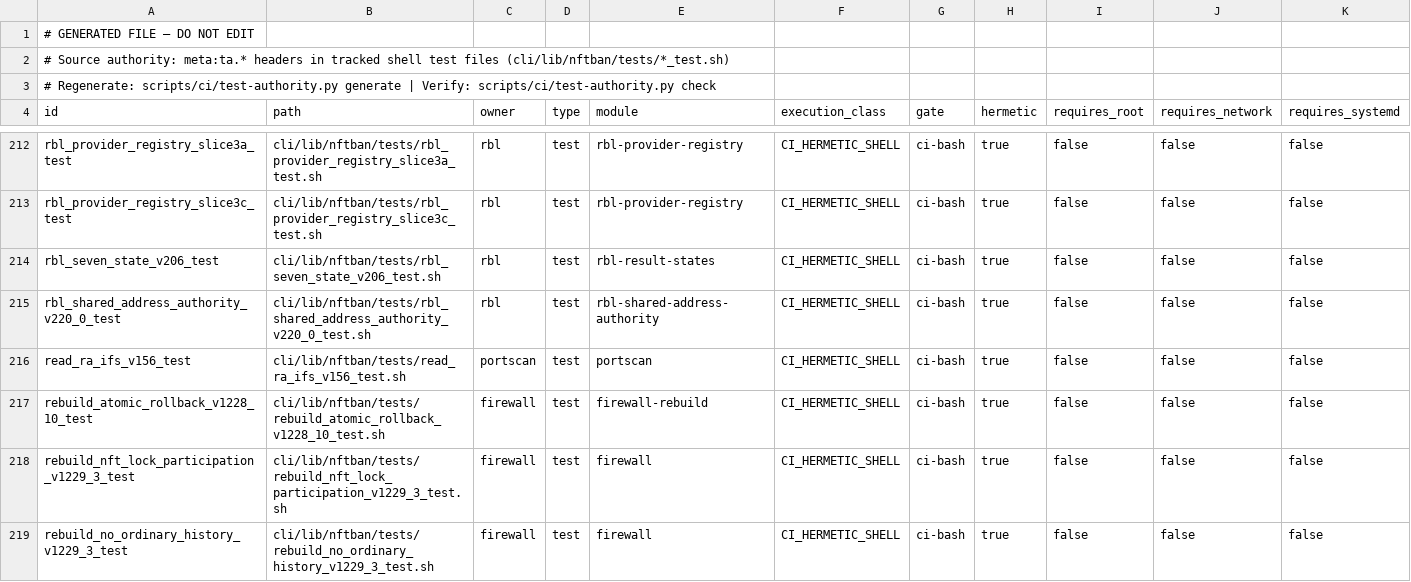
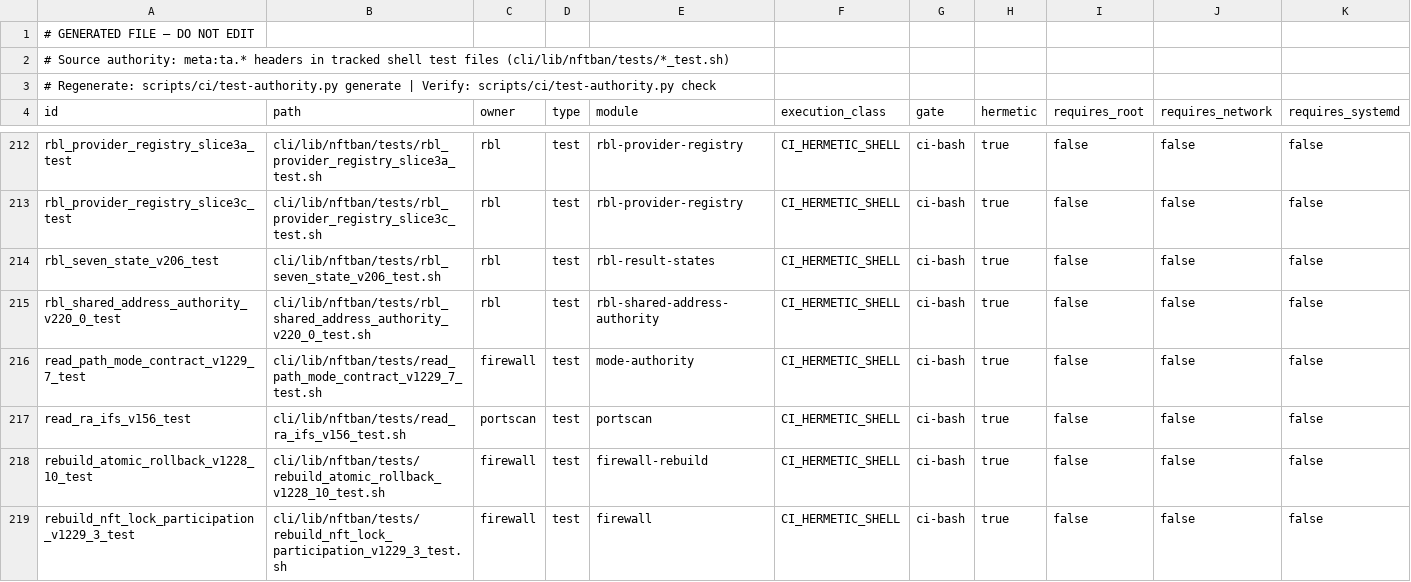
Before and after one commit to itcmsgr/nftban, a TSV file: scripts/ci/test-authority-index.tsv, drawn as a sheet; only a part is shown, gaps mark what is left out; the shorter side is filled out with more unchanged rows; rows hold the shown columns only; the diff names each change by its address in the sheet, - before the commit and + after, or states it on an @@ line.

```diff
--- a/scripts/ci/test-authority-index.tsv
+++ b/scripts/ci/test-authority-index.tsv
+row 216: read_path_mode_contract_v1229_7_test | cli/lib/nftban/tests/read_path_mode_contract_v1229_7_test.sh | firewall | test | mode-authority | CI_HERMETIC_SHELL | ci-bash | true | false | false | false
```
Also changed, not shown: scripts/ci/data/test-count-floor.tsv, 4 other files.
